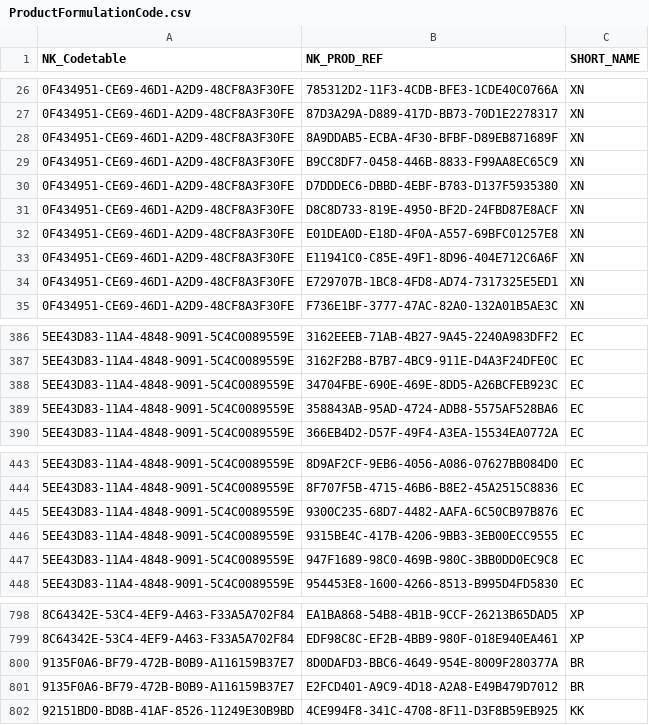
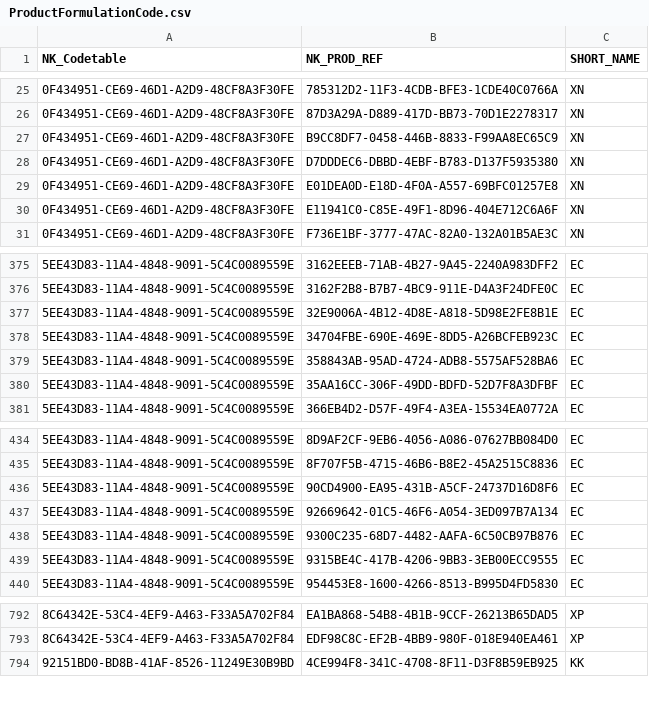
Before and after one commit to BLV-OSAV-USAV/PSMV-RDF, a CSV file: data/raw/ProductFormulationCode.csv, drawn as a sheet; only a part is shown, gaps mark what is left out; removed rows and columns are numbered as before the commit, all else as after; the diff covers the shown part only; the diff names each change by its address in the sheet, - before the commit and + after, or states it on an @@ line.

```diff
--- a/data/raw/ProductFormulationCode.csv
+++ b/data/raw/ProductFormulationCode.csv
-row 28: 0F434951-CE69-46D1-A2D9-48CF8A3F30FE | 8A9DDAB5-ECBA-4F30-BFBF-D89EB871689F | XN
-row 31: 0F434951-CE69-46D1-A2D9-48CF8A3F30FE | D8C8D733-819E-4950-BF2D-24FBD87E8ACF | XN
-row 34: 0F434951-CE69-46D1-A2D9-48CF8A3F30FE | E729707B-1BC8-4FD8-AD74-7317325E5ED1 | XN
+row 377: 5EE43D83-11A4-4848-9091-5C4C0089559E | 32E9006A-4B12-4D8E-A818-5D98E2FE8B1E | EC
+row 380: 5EE43D83-11A4-4848-9091-5C4C0089559E | 35AA16CC-306F-49DD-BDFD-52D7F8A3DFBF | EC
+row 436: 5EE43D83-11A4-4848-9091-5C4C0089559E | 90CD4900-EA95-431B-A5CF-24737D16D8F6 | EC
+row 437: 5EE43D83-11A4-4848-9091-5C4C0089559E | 92669642-01C5-46F6-A054-3ED097B7A134 | EC
-row 447: 5EE43D83-11A4-4848-9091-5C4C0089559E | 947F1689-98C0-469B-980C-3BB0DD0EC9C8 | EC
-row 800: 9135F0A6-BF79-472B-B0B9-A116159B37E7 | 8D0DAFD3-BBC6-4649-954E-8009F280377A | BR
-row 801: 9135F0A6-BF79-472B-B0B9-A116159B37E7 | E2FCD401-A9C9-4D18-A2A8-E49B479D7012 | BR
```
Also changed, not shown: 15 added rows and 24 removed rows elsewhere in this file, data/raw/ProductDangerSymbol.csv, data/raw/ProductIngredient.csv, 16 other files.
